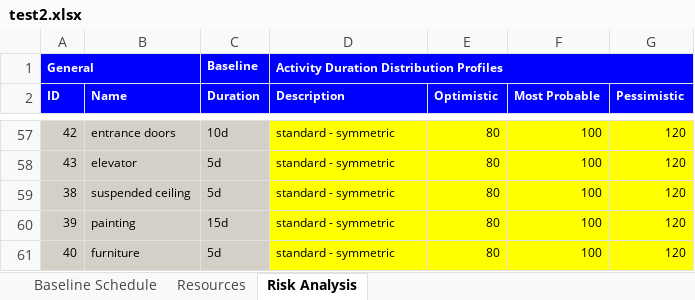
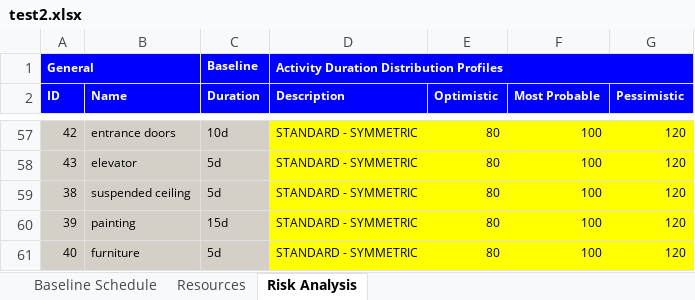
Before and after one commit to ghbonne/PMConverter, an Excel workbook: PMConverter/src/test2.xlsx, sheet Risk Analysis, drawn as a sheet; only a part is shown, gaps mark what is left out; values as stored, in another font and other column widths than the file's, no borders; the diff covers the shown part only; the diff names each change by its address in the sheet, - before the commit and + after, or states it on an @@ line.

```diff
--- a/PMConverter/src/test2.xlsx (sheet Risk Analysis)
+++ b/PMConverter/src/test2.xlsx (sheet Risk Analysis)
-D57:D61 (Description): standard - symmetric
+D57:D61 (Description): STANDARD - SYMMETRIC
```
Also changed, not shown: 44 edited cells elsewhere in this sheet, sheet Resources, 13 other files.
